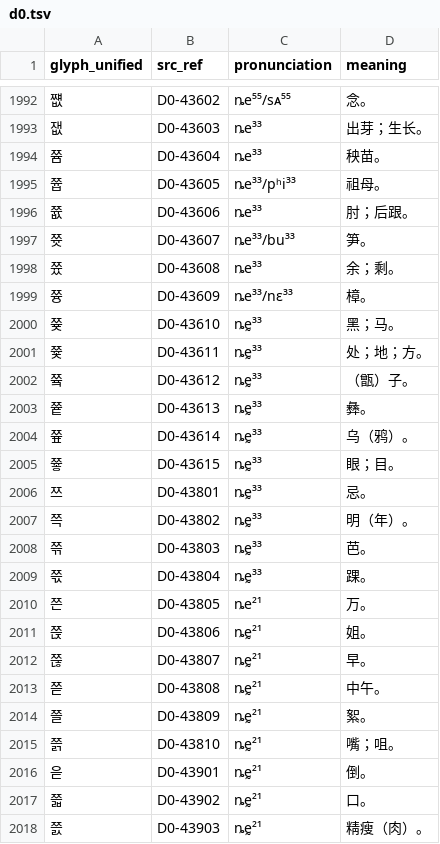
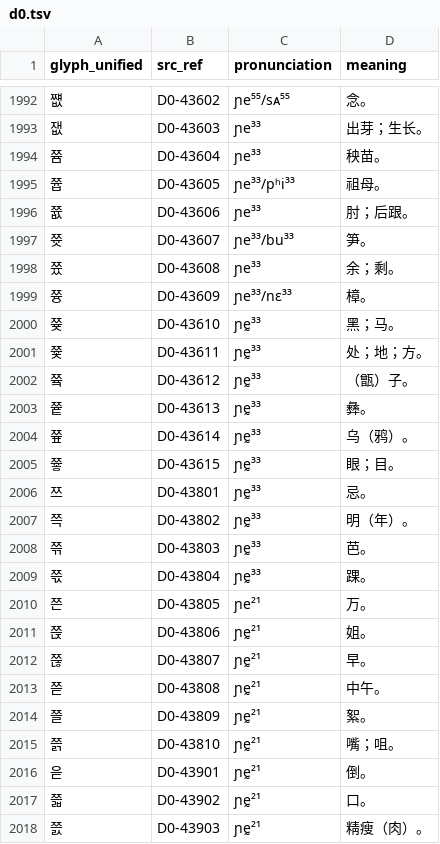
Before and after one commit to Kushim-Jiang/unified-yi, a TSV file: book/d0.tsv, drawn as a sheet; only a part is shown, gaps mark what is left out; the diff covers the shown part only.

```diff
--- a/book/d0.tsv
+++ b/book/d0.tsv
@@ -1992,27 +1992,27 @@ glyph_unified	src_ref	pronunciation	meaning
-쩂	D0-43602	ȵe⁵⁵/sᴀ⁵⁵	念。
-잾	D0-43603	ȵe³³	出芽；生长。
-쯈	D0-43604	ȵe³³	秧苗。
-쯉	D0-43605	ȵe³³/pʰi³³	祖母。
-쯊	D0-43606	ȵe³³	肘；后跟。
-쯋	D0-43607	ȵe³³/bu³³	笋。
-쯌	D0-43608	ȵe³³	余；剩。
-쯍	D0-43609	ȵe³³/nɛ³³	樟。
-쯎	D0-43610	ȵḛ³³	黑；马。
-쯏	D0-43611	ȵḛ³³	处；地；方。
-쯐	D0-43612	ȵḛ³³	（甑）子。
-쯑	D0-43613	ȵḛ³³	彝。
-쯒	D0-43614	ȵḛ³³	乌（鸦）。
-쯓	D0-43615	ȵḛ³³	眼；目。
-쯔	D0-43801	ȵḛ³³	忌。
-쯕	D0-43802	ȵḛ³³	明（年）。
-쯖	D0-43803	ȵḛ³³	芭。
-쯗	D0-43804	ȵḛ³³	踝。
-쯘	D0-43805	ȵe²¹	万。
-쯙	D0-43806	ȵḛ²¹	姐。
-쯚	D0-43807	ȵḛ²¹	早。
-쯛	D0-43808	ȵḛ²¹	中午。
-쯜	D0-43809	ȵḛ²¹	絮。
-쯝	D0-43810	ȵḛ²¹	嘴；咀。
-읃	D0-43901	ȵḛ²¹	倒。
-쯟	D0-43902	ȵḛ²¹	口。
-쯠	D0-43903	ȵḛ²¹	精瘦（肉）。
+쩂	D0-43602	ɲe⁵⁵/sᴀ⁵⁵	念。
+잾	D0-43603	ɲe³³	出芽；生长。
+쯈	D0-43604	ɲe³³	秧苗。
+쯉	D0-43605	ɲe³³/pʰi³³	祖母。
+쯊	D0-43606	ɲe³³	肘；后跟。
+쯋	D0-43607	ɲe³³/bu³³	笋。
+쯌	D0-43608	ɲe³³	余；剩。
+쯍	D0-43609	ɲe³³/nɛ³³	樟。
+쯎	D0-43610	ɲḛ³³	黑；马。
+쯏	D0-43611	ɲḛ³³	处；地；方。
+쯐	D0-43612	ɲḛ³³	（甑）子。
+쯑	D0-43613	ɲḛ³³	彝。
+쯒	D0-43614	ɲḛ³³	乌（鸦）。
+쯓	D0-43615	ɲḛ³³	眼；目。
+쯔	D0-43801	ɲḛ³³	忌。
+쯕	D0-43802	ɲḛ³³	明（年）。
+쯖	D0-43803	ɲḛ³³	芭。
+쯗	D0-43804	ɲḛ³³	踝。
+쯘	D0-43805	ɲe²¹	万。
+쯙	D0-43806	ɲḛ²¹	姐。
+쯚	D0-43807	ɲḛ²¹	早。
+쯛	D0-43808	ɲḛ²¹	中午。
+쯜	D0-43809	ɲḛ²¹	絮。
+쯝	D0-43810	ɲḛ²¹	嘴；咀。
+읃	D0-43901	ɲḛ²¹	倒。
+쯟	D0-43902	ɲḛ²¹	口。
+쯠	D0-43903	ɲḛ²¹	精瘦（肉）。
```
Also changed, not shown: 35 edited cells elsewhere in this file, book/d1.tsv, book/d2.tsv, 4 other files.
